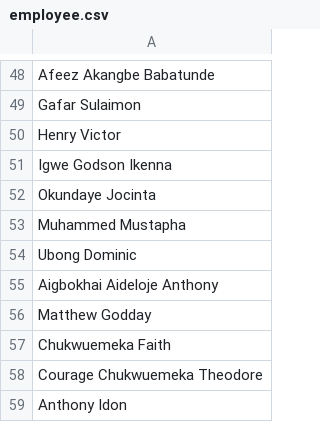
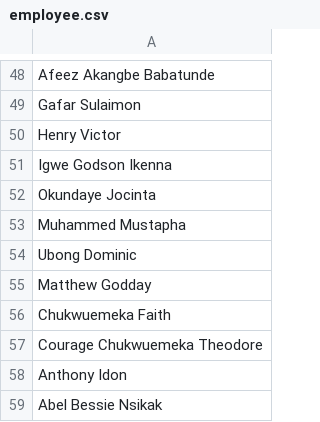
Before and after one commit to Greatcard11/Attendance, a CSV file: employee.csv, drawn as a sheet; only a part is shown, gaps mark what is left out; the shorter side is filled out with more unchanged rows; the diff names each change by its address in the sheet, - before the commit and + after, or states it on an @@ line.

Commit message:
Update employee.csv

```diff
--- a/employee.csv
+++ b/employee.csv
-row 55: Aigbokhai Aideloje Anthony
```
